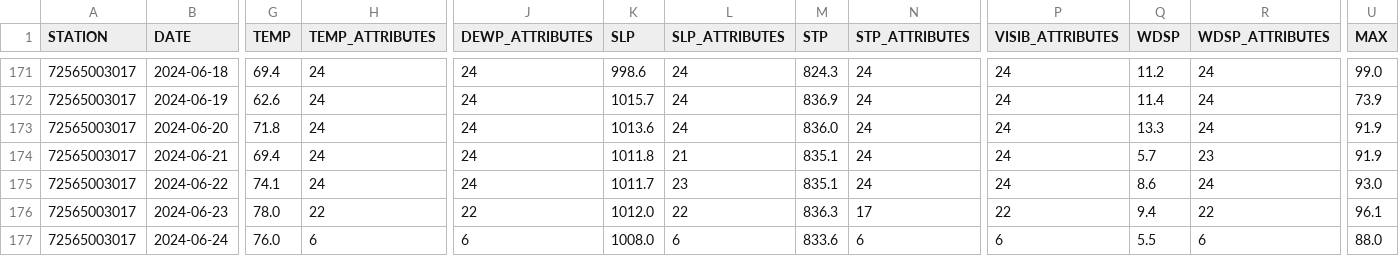
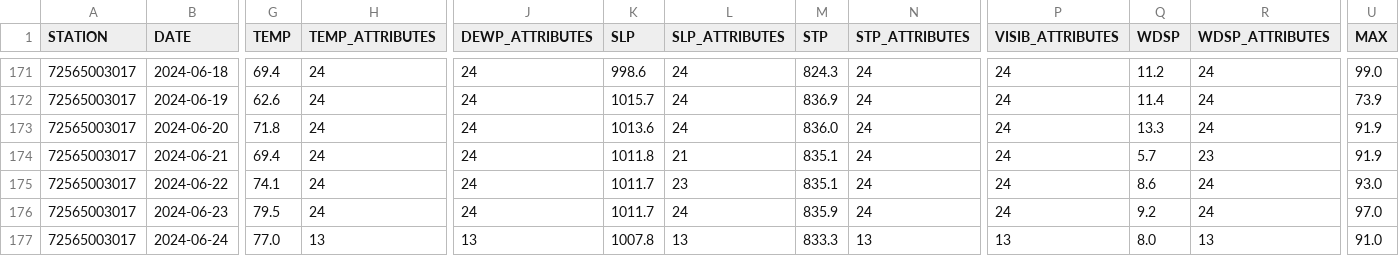
Before and after one commit to HulacSt/den-weather, a CSV file: data/daily/raw/2024.csv, drawn as a sheet; only a part is shown, gaps mark what is left out; the diff covers the shown part only; the diff names each change by its address in the sheet, - before the commit and + after, or states it on an @@ line.

```diff
--- a/data/daily/raw/2024.csv
+++ b/data/daily/raw/2024.csv
-G176 (TEMP): 78.0
+G176 (TEMP): 79.5
-H176 (TEMP_ATTRIBUTES): 22
+H176 (TEMP_ATTRIBUTES): 24
-J176 (DEWP_ATTRIBUTES): 22
+J176 (DEWP_ATTRIBUTES): 24
-K176 (SLP): 1012.0
+K176 (SLP): 1011.7
-L176 (SLP_ATTRIBUTES): 22
+L176 (SLP_ATTRIBUTES): 24
-M176 (STP): 836.3
+M176 (STP): 835.9
-N176 (STP_ATTRIBUTES): 17
+N176 (STP_ATTRIBUTES): 24
-P176 (VISIB_ATTRIBUTES): 22
+P176 (VISIB_ATTRIBUTES): 24
-Q176 (WDSP): 9.4
+Q176 (WDSP): 9.2
-R176 (WDSP_ATTRIBUTES): 22
+R176 (WDSP_ATTRIBUTES): 24
-U176 (MAX): 96.1
+U176 (MAX): 97.0
-G177 (TEMP): 76.0
+G177 (TEMP): 77.0
-H177 (TEMP_ATTRIBUTES): 6
+H177 (TEMP_ATTRIBUTES): 13
-J177 (DEWP_ATTRIBUTES): 6
+J177 (DEWP_ATTRIBUTES): 13
-K177 (SLP): 1008.0
+K177 (SLP): 1007.8
-L177 (SLP_ATTRIBUTES): 6
+L177 (SLP_ATTRIBUTES): 13
-M177 (STP): 833.6
+M177 (STP): 833.3
-N177 (STP_ATTRIBUTES): 6
+N177 (STP_ATTRIBUTES): 13
-P177 (VISIB_ATTRIBUTES): 6
+P177 (VISIB_ATTRIBUTES): 13
-Q177 (WDSP): 5.5
+Q177 (WDSP): 8.0
-R177 (WDSP_ATTRIBUTES): 6
+R177 (WDSP_ATTRIBUTES): 13
-U177 (MAX): 88.0
+U177 (MAX): 91.0
```
Also changed, not shown: 3 edited cells elsewhere in this file, 1 other file.
